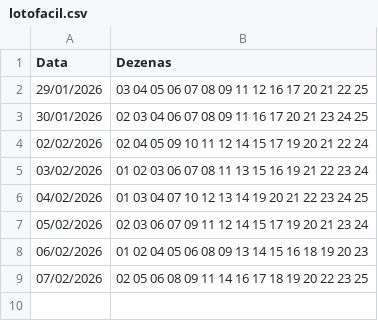
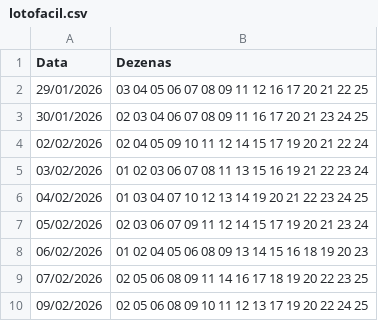
Before and after one commit to gustavosesso/lotofacil-registro-auto, a CSV file: lotofacil.csv, drawn as a sheet.

```diff
--- a/lotofacil.csv
+++ b/lotofacil.csv
@@ -9 +9,2 @@ Data,Dezenas
 07/02/2026,02 05 06 08 09 11 14 16 17 18 19 20 22 23 25
+09/02/2026,02 05 06 08 09 10 11 12 13 17 19 20 22 24 25
```
